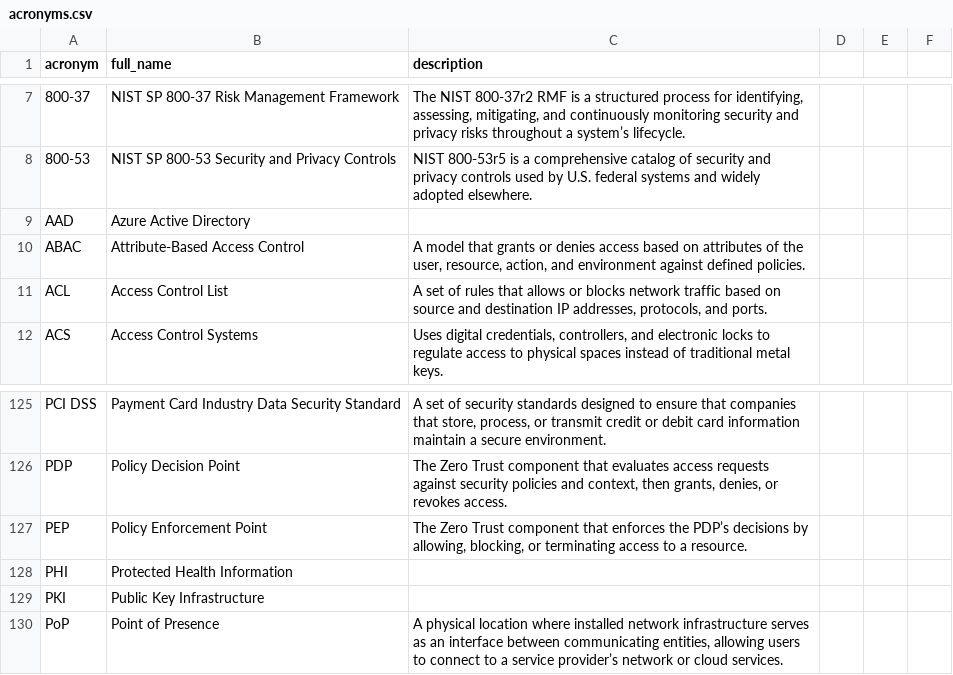
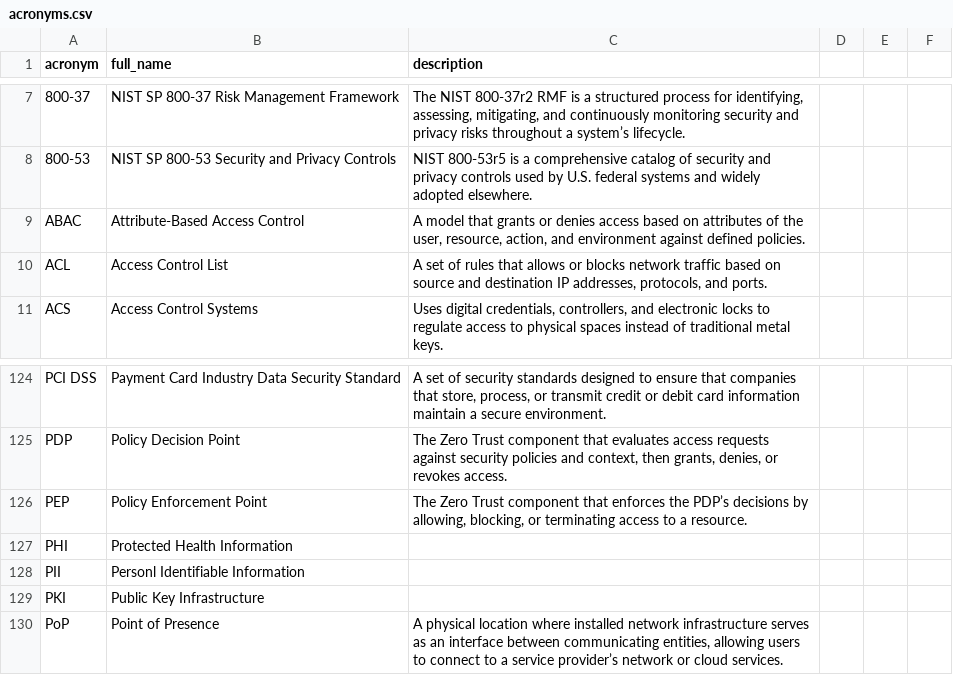
Before and after one commit to NoelStanfordOveson/acronym-flashcards, a CSV file: acronyms.csv, drawn as a sheet; only a part is shown, gaps mark what is left out.

Commit message:
test update

```diff
--- a/acronyms.csv
+++ b/acronyms.csv
@@ -8,3 +8,2 @@ acronym,full_name,description
 800-53,NIST SP 800-53 Security and Privacy Controls,NIST 800-53r5 is a comprehensive catalog of security and privacy controls used by U.S. federal systems and widely adopted elsewhere.
-AAD,Azure Active Directory,
 ABAC,Attribute-Based Access Control,"A model that grants or denies access based on attributes of the user, resource, action, and environment against defined policies."
@@ -128,2 +127,3 @@ PEP,Policy Enforcement Point,"The Zero Trust component that enforces the PDP’s
 PHI,Protected Health Information,
+PII,Personl Identifiable Information,
 PKI,Public Key Infrastructure,
```
